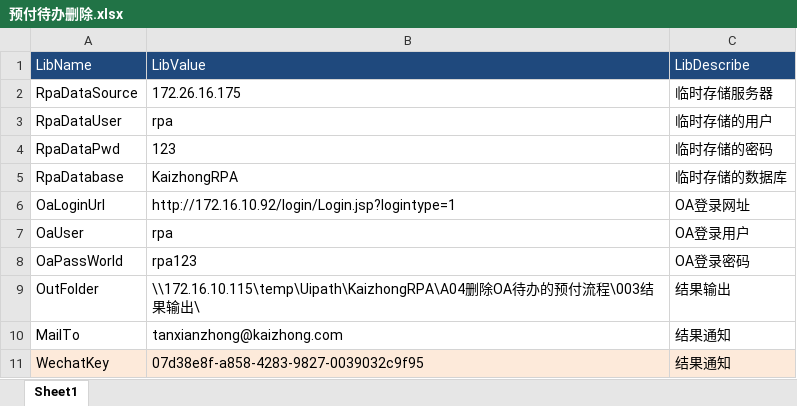
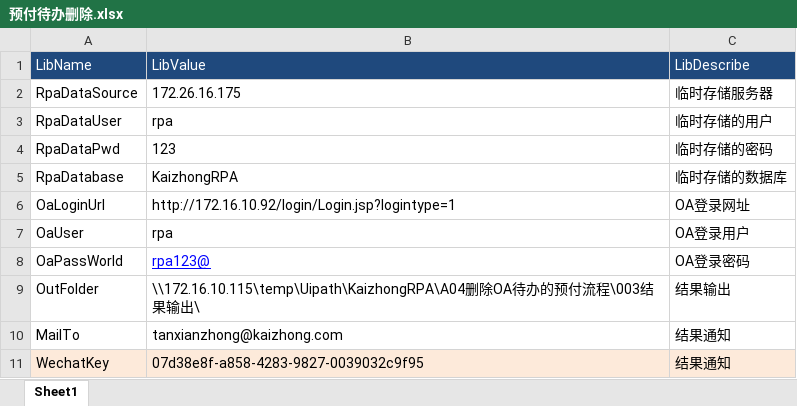
Before and after one commit to guigutan/KaizhongRPA, an Excel workbook: KaizhongRPA/bin/Debug/config/RpaGroup/预付待办删除.xlsx, sheet Sheet1, drawn as a sheet; values as stored, in another font and other column widths than the file's, no borders; the diff names each change by its address in the sheet, - before the commit and + after, or states it on an @@ line.

```diff
--- a/KaizhongRPA/bin/Debug/config/RpaGroup/预付待办删除.xlsx (sheet Sheet1)
+++ b/KaizhongRPA/bin/Debug/config/RpaGroup/预付待办删除.xlsx (sheet Sheet1)
-B8: rpa123
+B8: rpa123@
@@ B8 underline: off → on, text colour: black → #0000FF @@
```
Also changed, not shown: KaizhongRPA/bin/Debug/config/RpaGroup/工艺路线导入.xlsx, KaizhongRPA/bin/Debug/config/RpaGroup/采购订单到付.xlsx, 8 other files.
